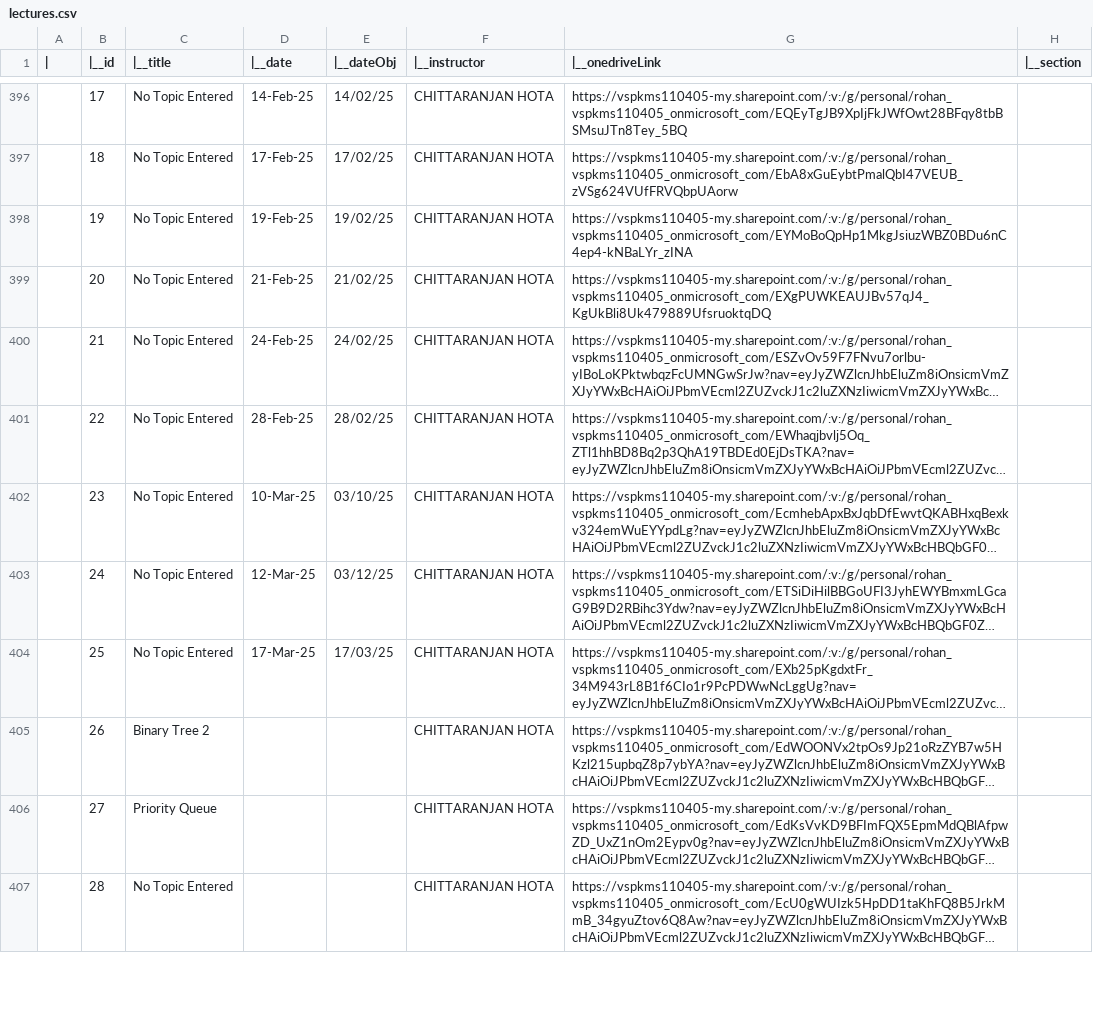
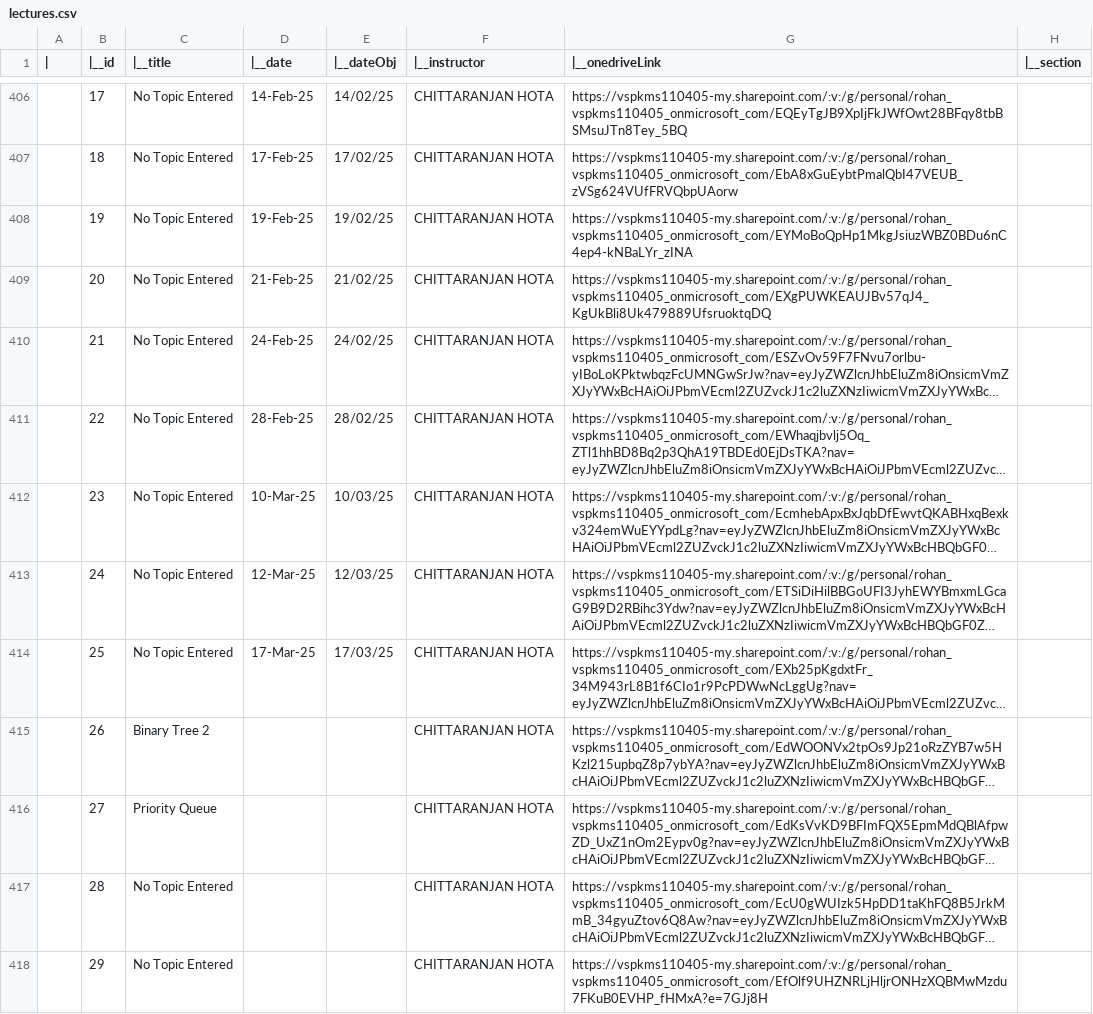
Before and after one commit to roh4n-code/Exampartus, a CSV file: data/lectures.csv, drawn as a sheet; only a part is shown, gaps mark what is left out; long unchanged cells end in …; addresses are those after the commit; the diff covers the shown part only; the diff names each change by its address in the sheet, - before the commit and + after, or states it on an @@ line.

```diff
--- a/data/lectures.csv
+++ b/data/lectures.csv
-E412 (|__dateObj): 03/10/25
+E412 (|__dateObj): 10/03/25
-E413 (|__dateObj): 03/12/25
+E413 (|__dateObj): 12/03/25
+row 418:  | 29 | No Topic Entered |  |  | CHITTARANJAN HOTA | https://vspkms110405-my.sharepoint.com/:v:/g/personal/rohan_vspkms110405_onmicrosoft_com/EfOlf9UHZNRLjHljrONHzXQBMwMzdu7FKuB0EVHP_fHMxA?e=7GJj8H
```
Also changed, not shown: 13 added rows and 102 edited cells elsewhere in this file, 2 other files.
